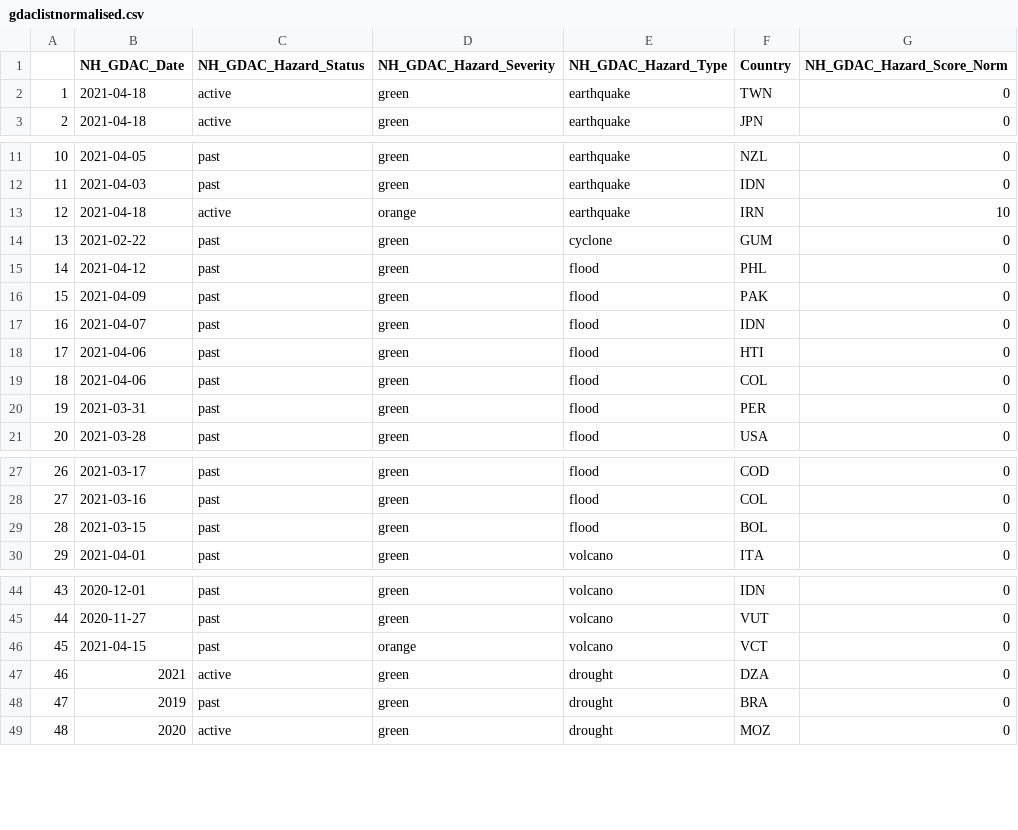
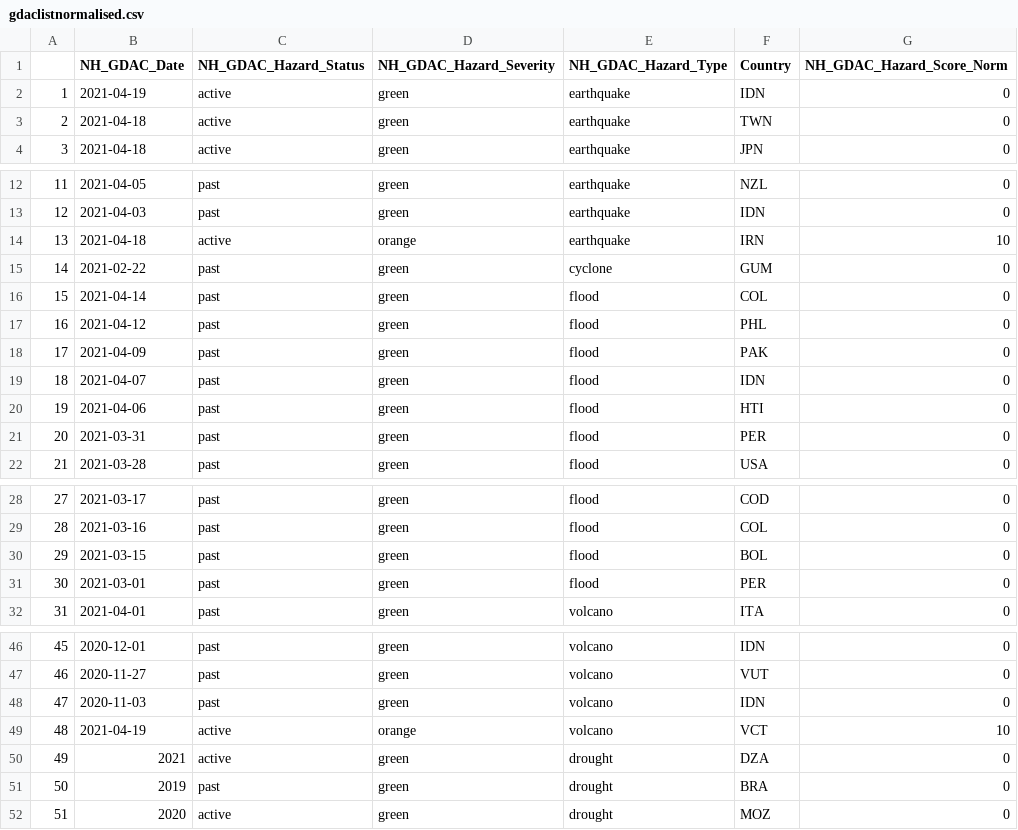
Before and after one commit to ljonestz/compoundriskdata, a CSV file: Indicator_dataset/gdaclistnormalised.csv, drawn as a sheet; only a part is shown, gaps mark what is left out; removed rows and columns are numbered as before the commit, all else as after; the diff names each change by its address in the sheet, - before the commit and + after, or states it on an @@ line.

```diff
--- a/Indicator_dataset/gdaclistnormalised.csv
+++ b/Indicator_dataset/gdaclistnormalised.csv
+row 2: 1 | 2021-04-19 | active | green | earthquake | IDN | 0
@@ column A renumbered from row 3 down @@
+row 16: 15 | 2021-04-14 | past | green | flood | COL | 0
-row 19: 18 | 2021-04-06 | past | green | flood | COL | 0
+row 31: 30 | 2021-03-01 | past | green | flood | PER | 0
-B48 (NH_GDAC_Date): 2021-04-15
+B48 (NH_GDAC_Date): 2020-11-03
-D48 (NH_GDAC_Hazard_Severity): orange
+D48 (NH_GDAC_Hazard_Severity): green
-F48 (Country): VCT
+F48 (Country): IDN
+row 49: 48 | 2021-04-19 | active | orange | volcano | VCT | 10
```
Also changed, not shown: Indicator_dataset/inform_covid_warning.csv, Risk_sheets/Naturalhazards.csv, 4 other files.
